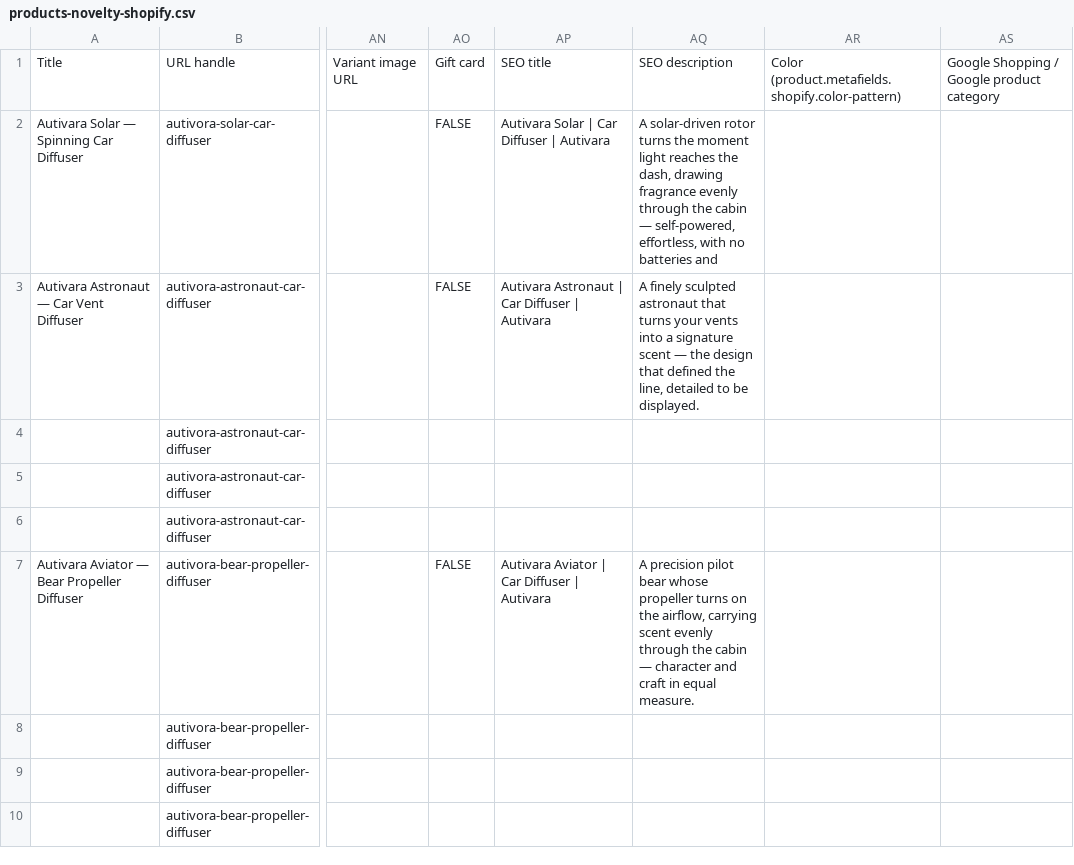
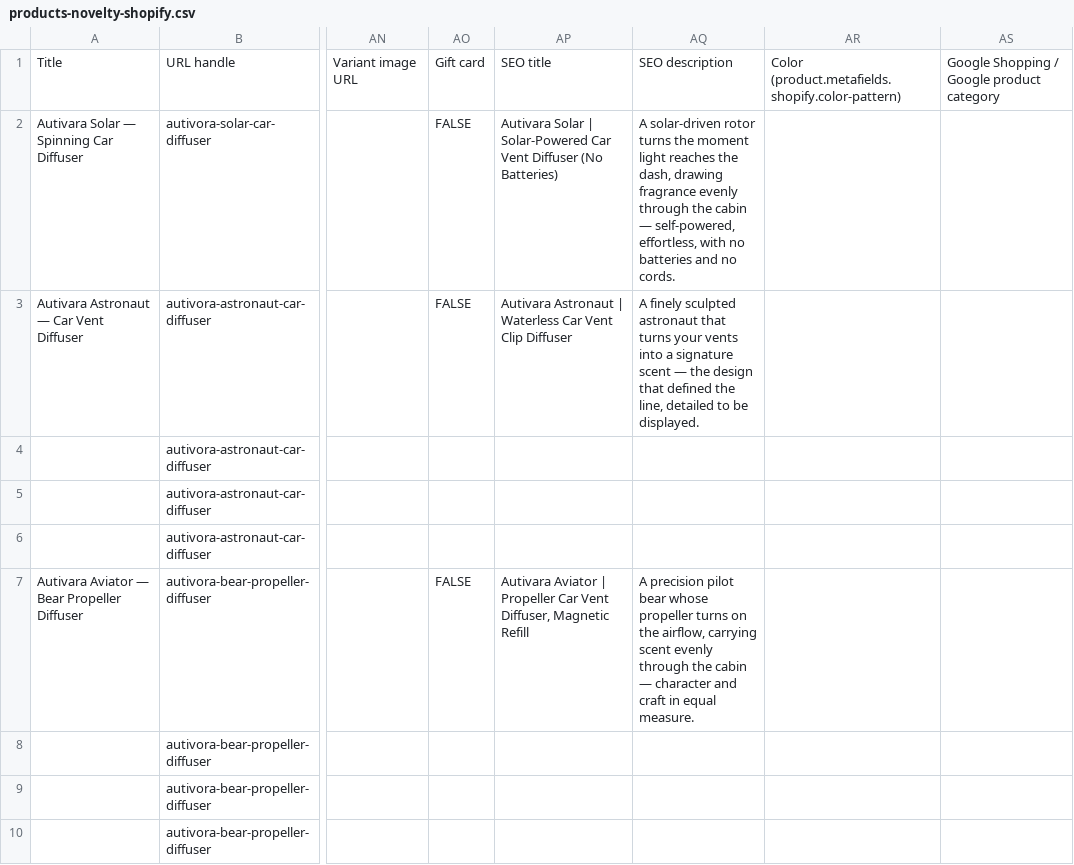
Before and after one commit to winsley-jeune/autivora, a CSV file: product-pipeline/output/products-novelty-shopify.csv, drawn as a sheet; only a part is shown, gaps mark what is left out; the diff covers the shown part only; the diff names each change by its address in the sheet, - before the commit and + after, or states it on an @@ line.

```diff
--- a/product-pipeline/output/products-novelty-shopify.csv
+++ b/product-pipeline/output/products-novelty-shopify.csv
-AP2: …Solar | Car Diffuser | Autivara
+AP2: …Solar | Solar-Powered Car Vent Diffuser (No Batteries)
-AQ2: …batteries and
+AQ2: …batteries and no cords.
-AP3: …Astronaut | Car Diffuser | Autivara
+AP3: …Astronaut | Waterless Car Vent Clip Diffuser
-AP7: …Aviator | Car Diffuser | Autivara
+AP7: …Aviator | Propeller Car Vent Diffuser, Magnetic Refill
```
Also changed, not shown: 18 edited cells elsewhere in this file, 25 other files.
